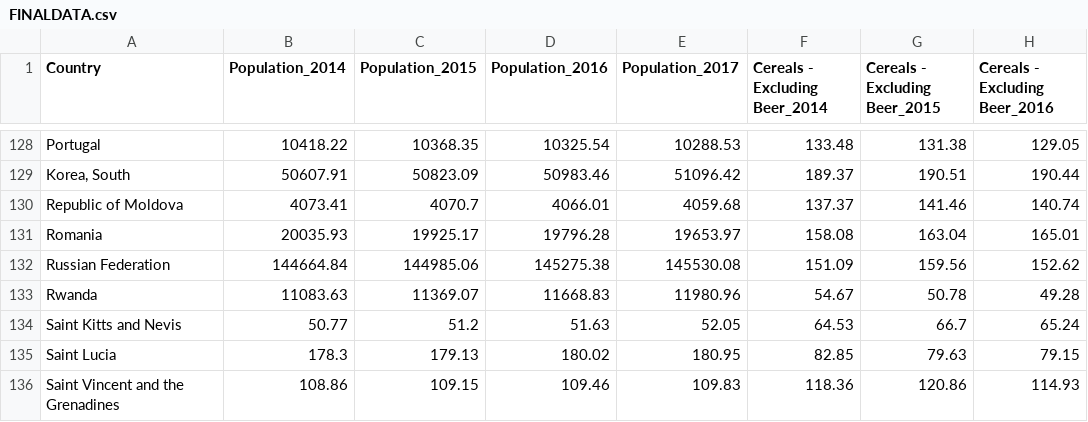
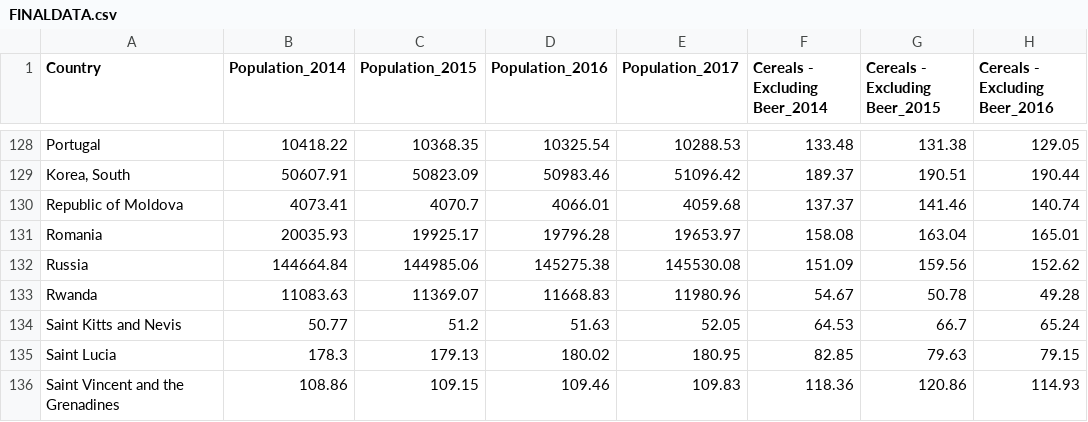
Before and after one commit to benchipperfield/FIT3179, a CSV file: choropleth_map/data/FINALDATA.csv, drawn as a sheet; only a part is shown, gaps mark what is left out; the diff names each change by its address in the sheet, - before the commit and + after, or states it on an @@ line.

Commit message:
Update FINALDATA.csv

```diff
--- a/choropleth_map/data/FINALDATA.csv
+++ b/choropleth_map/data/FINALDATA.csv
-A132 (Country): Russian Federation
+A132 (Country): Russia
```
